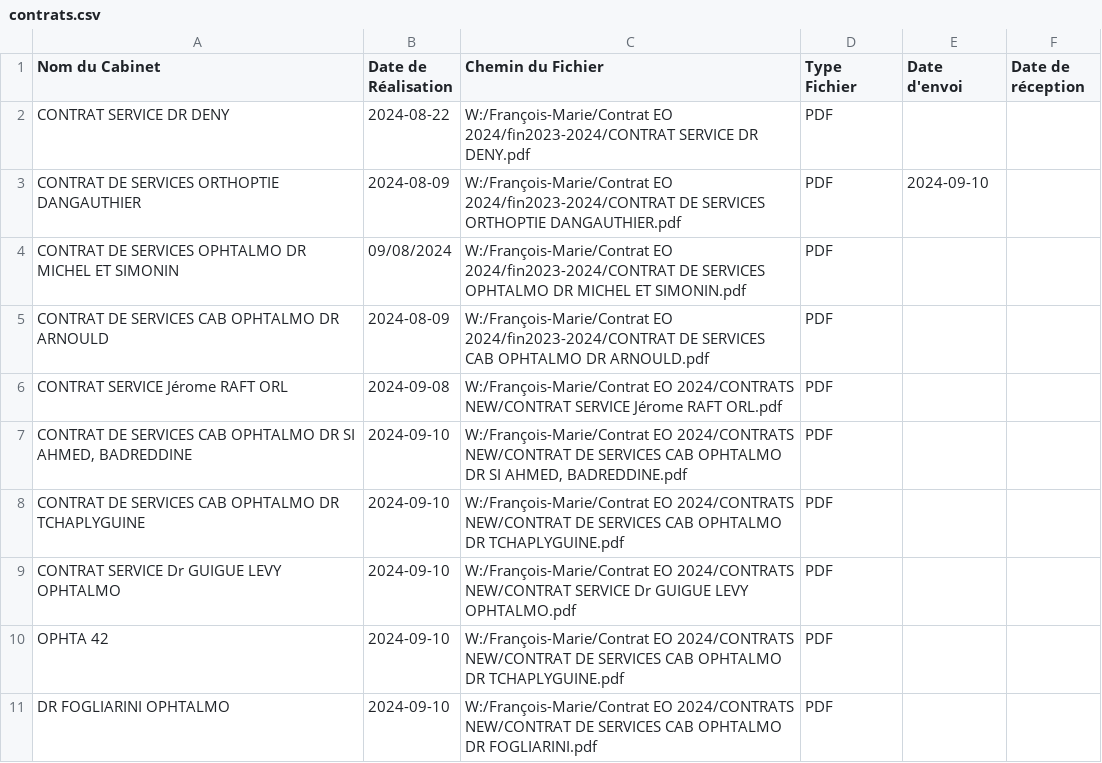
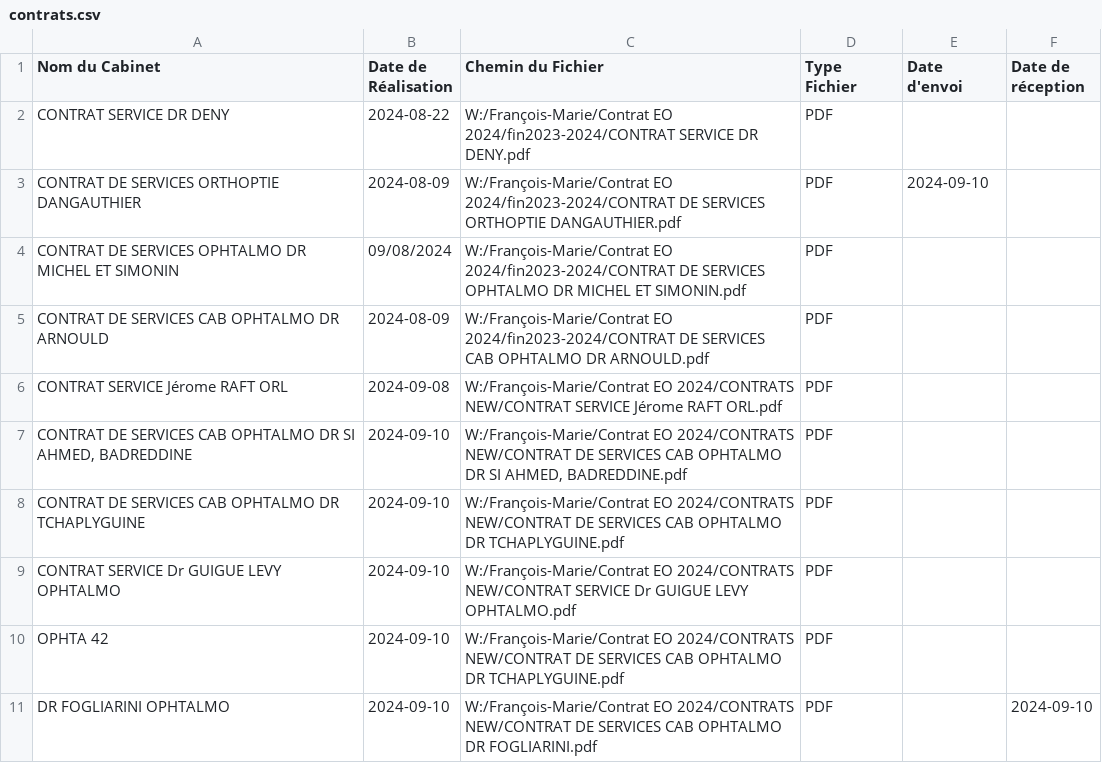
Before and after one commit to FMLauze2/AUTODOCS, a CSV file: contrats.csv, drawn as a sheet.

```diff
--- a/contrats.csv
+++ b/contrats.csv
@@ -10,2 +10,2 @@ CONTRAT SERVICE Dr GUIGUE LEVY OPHTALMO,2024-09-10,W:/François-Marie/Contrat EO
 OPHTA 42,2024-09-10,W:/François-Marie/Contrat EO 2024/CONTRATS NEW/CONTRAT DE SERVICES CAB OPHTALMO DR TCHAPLYGUINE.pdf,PDF,,
-DR FOGLIARINI OPHTALMO,2024-09-10,W:/François-Marie/Contrat EO 2024/CONTRATS NEW/CONTRAT DE SERVICES CAB OPHTALMO DR FOGLIARINI.pdf,PDF,,
+DR FOGLIARINI OPHTALMO,2024-09-10,W:/François-Marie/Contrat EO 2024/CONTRATS NEW/CONTRAT DE SERVICES CAB OPHTALMO DR FOGLIARINI.pdf,PDF,,2024-09-10
```
Also changed, not shown: 2 other files.
